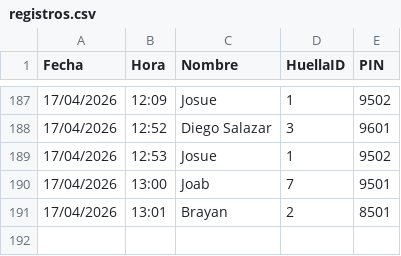
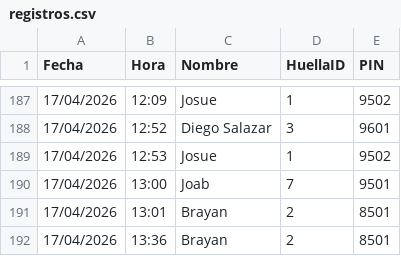
Before and after one commit to IMPLACOR/BIOMETRICO, a CSV file: registros.csv, drawn as a sheet; only a part is shown, gaps mark what is left out.

Commit message:
Actualizando registros desde ESP32

```diff
--- a/registros.csv
+++ b/registros.csv
@@ -191 +191,2 @@ Fecha,Hora,Nombre,HuellaID,PIN
 17/04/2026,13:01,Brayan,2,8501
+17/04/2026,13:36,Brayan,2,8501
```
